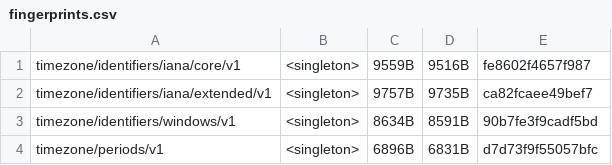
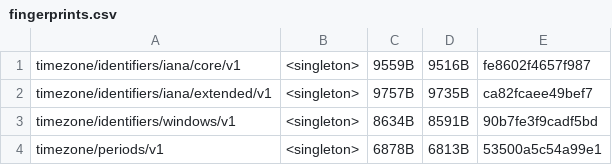
Before and after one commit to unicode-org/icu4x, a CSV file: provider/data/time/fingerprints.csv, drawn as a sheet.

Commit message:
add tzdb inconsistency data to cldr

```diff
--- a/provider/data/time/fingerprints.csv
+++ b/provider/data/time/fingerprints.csv
@@ -3,2 +3,2 @@ timezone/identifiers/iana/extended/v1, <singleton>, 9757B, 9735B, ca82fcaee49bef
 timezone/identifiers/windows/v1, <singleton>, 8634B, 8591B, 90b7fe3f9cadf5bd
-timezone/periods/v1, <singleton>, 6896B, 6831B, d7d73f9f55057bfc
+timezone/periods/v1, <singleton>, 6878B, 6813B, 53500a5c54a99e1
```
Also changed, not shown: 7 other files.
